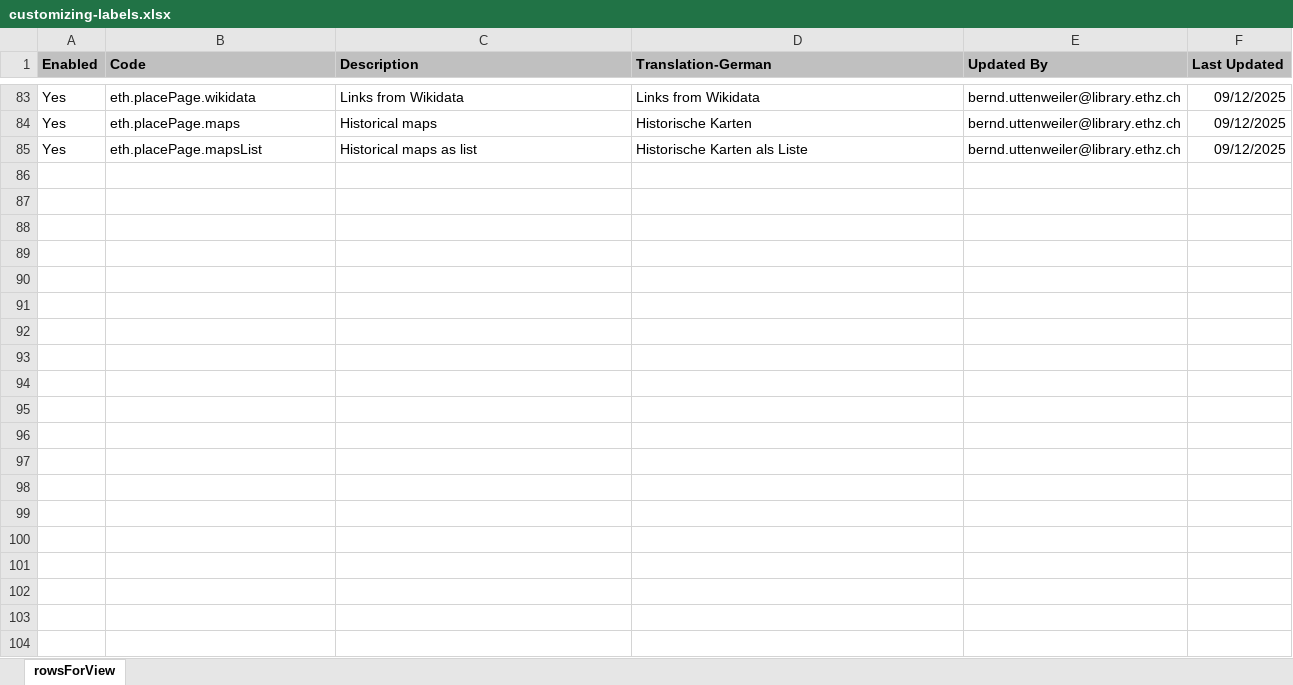
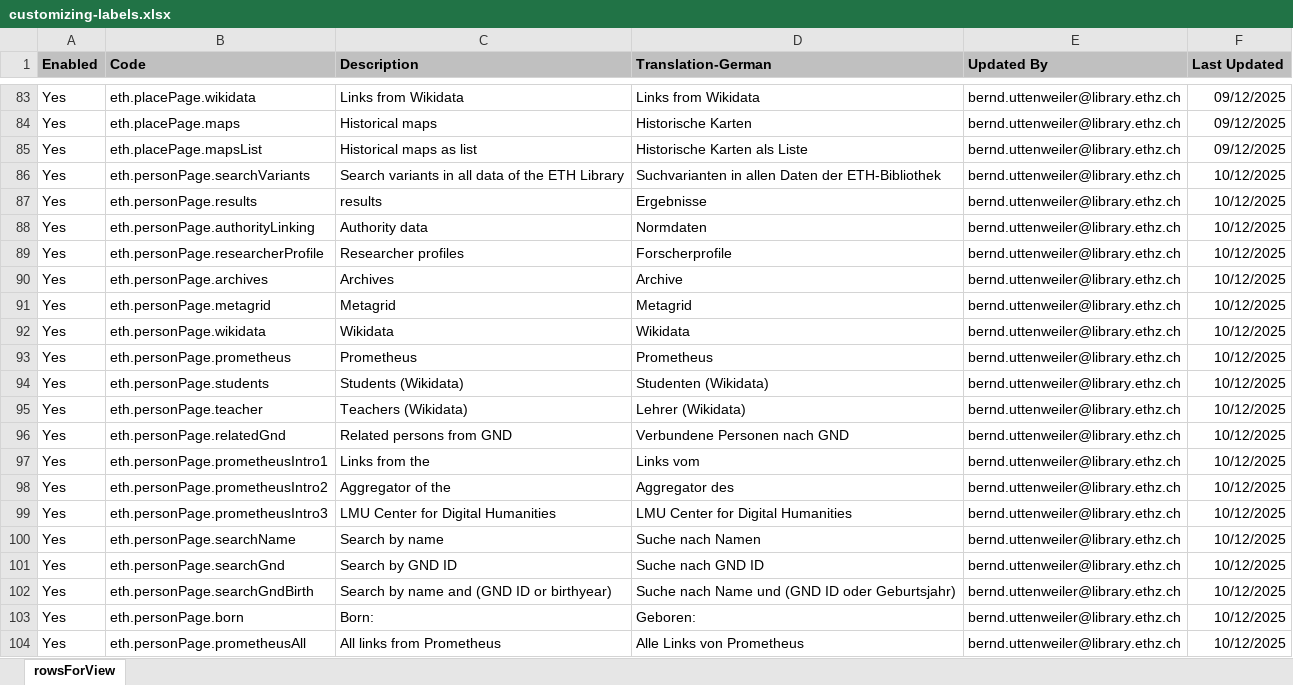
Before and after one commit to eth-library/customModule-eth, an Excel workbook: misc/customizing-labels.xlsx, sheet rowsForView, drawn as a sheet; only a part is shown, gaps mark what is left out; values as stored, in another font and other column widths than the file's, no borders; charts and pictures not drawn; the diff names each change by its address in the sheet, - before the commit and + after, or states it on an @@ line.

Commit message:
personpage,placepage i18n

```diff
--- a/misc/customizing-labels.xlsx (sheet rowsForView)
+++ b/misc/customizing-labels.xlsx (sheet rowsForView)
+row 86: Yes | eth.personPage.searchVariants | Search variants in all data of the ETH Library | Suchvarianten in allen Daten der ETH-Bibliothek | bernd.uttenweiler@library.ethz.ch | 10/12/2025
+row 87: Yes | eth.personPage.results | results | Ergebnisse | bernd.uttenweiler@library.ethz.ch | 10/12/2025
+row 88: Yes | eth.personPage.authorityLinking | Authority data | Normdaten | bernd.uttenweiler@library.ethz.ch | 10/12/2025
+row 89: Yes | eth.personPage.researcherProfile | Researcher profiles | Forscherprofile | bernd.uttenweiler@library.ethz.ch | 10/12/2025
+row 90: Yes | eth.personPage.archives | Archives | Archive | bernd.uttenweiler@library.ethz.ch | 10/12/2025
+row 91: Yes | eth.personPage.metagrid | Metagrid | Metagrid | bernd.uttenweiler@library.ethz.ch | 10/12/2025
+row 92: Yes | eth.personPage.wikidata | Wikidata | Wikidata | bernd.uttenweiler@library.ethz.ch | 10/12/2025
+row 93: Yes | eth.personPage.prometheus | Prometheus | Prometheus | bernd.uttenweiler@library.ethz.ch | 10/12/2025
+row 94: Yes | eth.personPage.students | Students (Wikidata) | Studenten (Wikidata) | bernd.uttenweiler@library.ethz.ch | 10/12/2025
+row 95: Yes | eth.personPage.teacher | Teachers (Wikidata) | Lehrer (Wikidata) | bernd.uttenweiler@library.ethz.ch | 10/12/2025
+row 96: Yes | eth.personPage.relatedGnd | Related persons from GND | Verbundene Personen nach GND | bernd.uttenweiler@library.ethz.ch | 10/12/2025
+row 97: Yes | eth.personPage.prometheusIntro1 | Links from the | Links vom | bernd.uttenweiler@library.ethz.ch | 10/12/2025
+row 98: Yes | eth.personPage.prometheusIntro2 | Aggregator of the | Aggregator des | bernd.uttenweiler@library.ethz.ch | 10/12/2025
+row 99: Yes | eth.personPage.prometheusIntro3 | LMU Center for Digital Humanities | LMU Center for Digital Humanities | bernd.uttenweiler@library.ethz.ch | 10/12/2025
+row 100: Yes | eth.personPage.searchName | Search by name | Suche nach Namen | bernd.uttenweiler@library.ethz.ch | 10/12/2025
+row 101: Yes | eth.personPage.searchGnd | Search by GND ID | Suche nach GND ID | bernd.uttenweiler@library.ethz.ch | 10/12/2025
+row 102: Yes | eth.personPage.searchGndBirth | Search by name and (GND ID or birthyear) | Suche nach Name und (GND ID oder Geburtsjahr) | bernd.uttenweiler@library.ethz.ch | 10/12/2025
+row 103: Yes | eth.personPage.born | Born: | Geboren: | bernd.uttenweiler@library.ethz.ch | 10/12/2025
+row 104: Yes | eth.personPage.prometheusAll | All links from Prometheus | Alle Links von Prometheus | bernd.uttenweiler@library.ethz.ch | 10/12/2025
```
Also changed, not shown: 17 other files.
